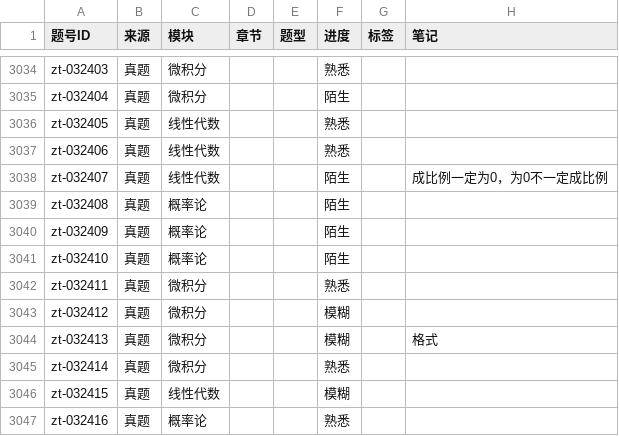
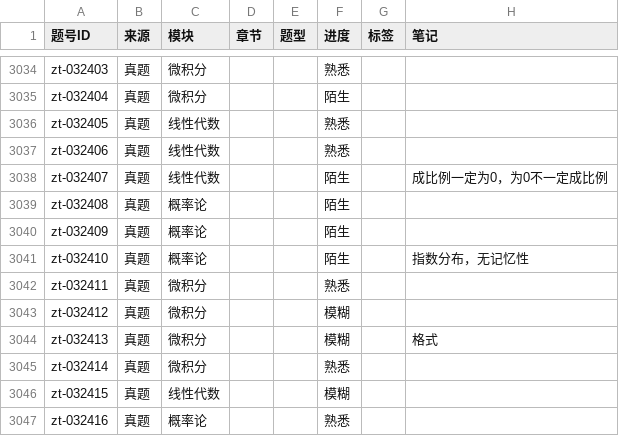
Before and after one commit to gitbuggi/math--, a CSV file: progress.csv, drawn as a sheet; only a part is shown, gaps mark what is left out.

Commit message:
Auto update progress via Web UI

```diff
--- a/progress.csv
+++ b/progress.csv
@@ -3214,3 +3214,3 @@ zt-032408,真题,概率论,,,陌生,,
 zt-032409,真题,概率论,,,陌生,,
-zt-032410,真题,概率论,,,陌生,,
+zt-032410,真题,概率论,,,陌生,,指数分布，无记忆性
 zt-032411,真题,微积分,,,熟悉,,
```
